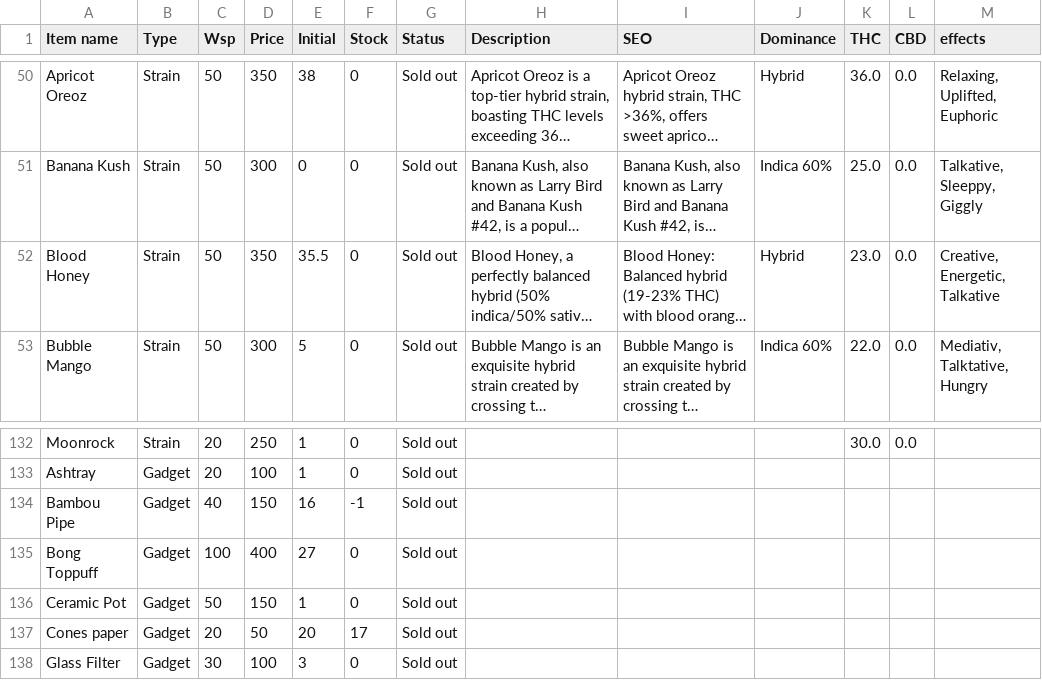
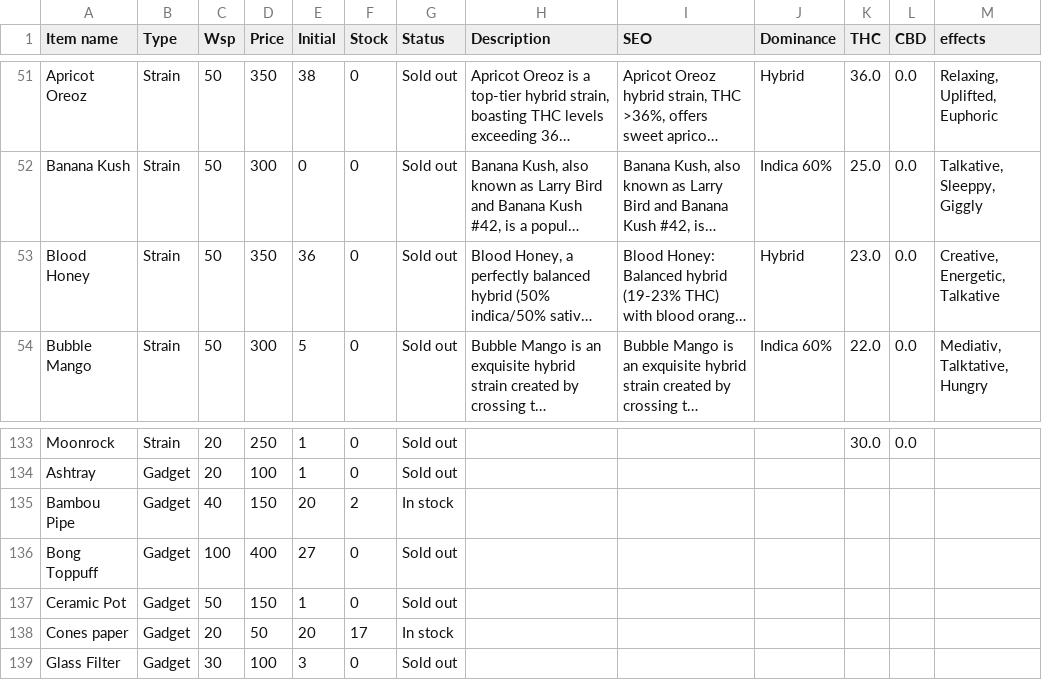
Before and after one commit to gokaiorg/greenghost, a CSV file: public/datas/products.csv, drawn as a sheet; only a part is shown, gaps mark what is left out; long unchanged cells end in …; addresses are those after the commit; the diff covers the shown part only; the diff names each change by its address in the sheet, - before the commit and + after, or states it on an @@ line.

Commit message:
chore: update sitemap, product stock, and build config
- Add /legal-laws to sitemap
- Update stock and pricing for SlimJim products and rolling trays
- Increase Node memory limit in netlify.toml
- Suppress react-native module warnings in next.config.ts

```diff
--- a/public/datas/products.csv
+++ b/public/datas/products.csv
-E53 (Initial): 35.5
+E53 (Initial): 36
-E135 (Initial): 16
+E135 (Initial): 20
-F135 (Stock): -1
+F135 (Stock): 2
-G135 (Status): Sold out
+G135 (Status): In stock
-G138 (Status): Sold out
+G138 (Status): In stock
```
Also changed, not shown: 1 added row and 66 edited cells elsewhere in this file, 3 other files.
